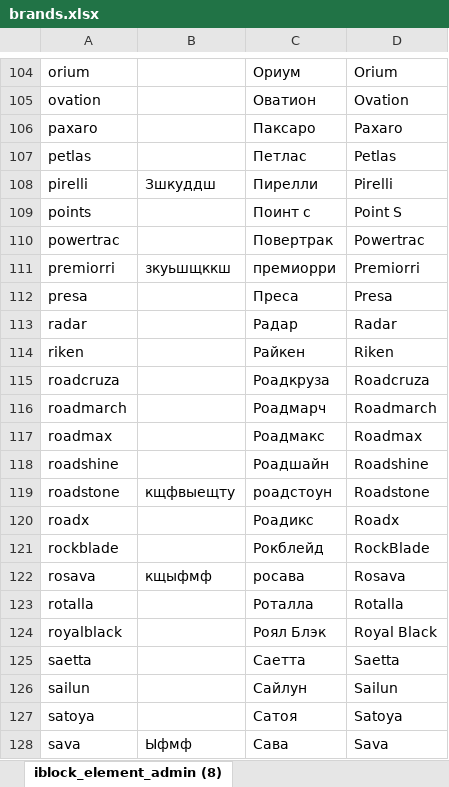
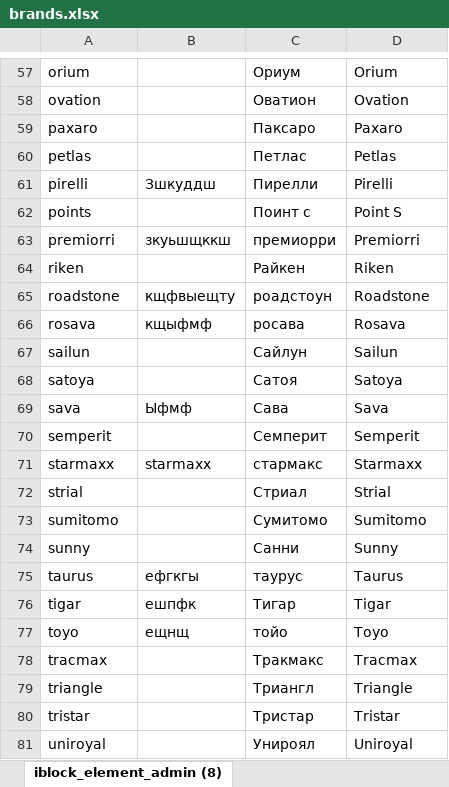
Before and after one commit to svv2602/create_keywords_api, an Excel workbook: lib/brands.xlsx, sheet iblock_element_admin (8), drawn as a sheet; only a part is shown, gaps mark what is left out; the shorter side is filled out with more unchanged rows; values as stored, in another font and other column widths than the file's, no borders; the diff covers the shown part only; the diff names each change by its address in the sheet, - before the commit and + after, or states it on an @@ line.

```diff
--- a/lib/brands.xlsx (sheet iblock_element_admin (8))
+++ b/lib/brands.xlsx (sheet iblock_element_admin (8))
-row 110: powertrac |  | Повертрак | Powertrac
-row 112: presa |  | Преса | Presa
-row 113: radar |  | Радар | Radar
-row 115: roadcruza |  | Роадкруза | Roadcruza
-row 116: roadmarch |  | Роадмарч | Roadmarch
-row 117: roadmax |  | Роадмакс | Roadmax
-row 118: roadshine |  | Роадшайн | Roadshine
-row 120: roadx |  | Роадикс | Roadx
-row 121: rockblade |  | Рокблейд | RockBlade
-row 123: rotalla |  | Роталла | Rotalla
-row 124: royalblack |  | Роял Блэк | Royal Black
-row 125: saetta |  | Саетта | Saetta
```
Also changed, not shown: 61 removed rows elsewhere in this sheet, 1 other file.
